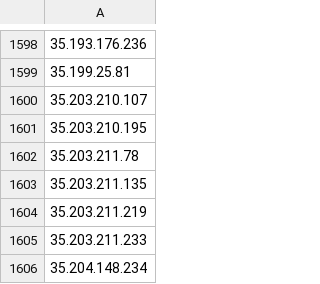
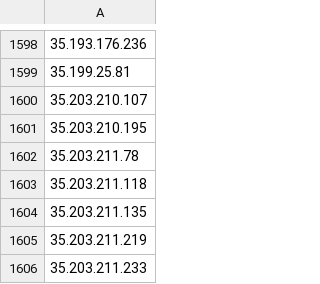
Before and after one commit to avidansternberg/project-blocklist, a CSV file: ip_lists/abusive-ips.v4.csv, drawn as a sheet; only a part is shown, gaps mark what is left out; the shorter side is filled out with more unchanged rows.

```diff
--- a/ip_lists/abusive-ips.v4.csv
+++ b/ip_lists/abusive-ips.v4.csv
@@ -1602,2 +1602,3 @@
 35.203.211.78
+35.203.211.118
 35.203.211.135
```
Also changed, not shown: ip_lists/abusive-ips.v6.csv.
